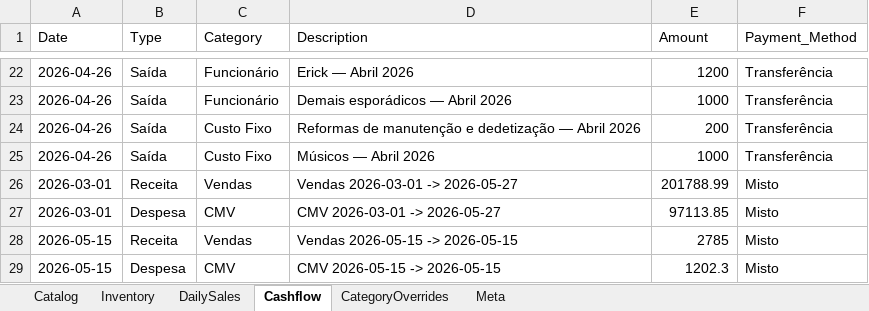
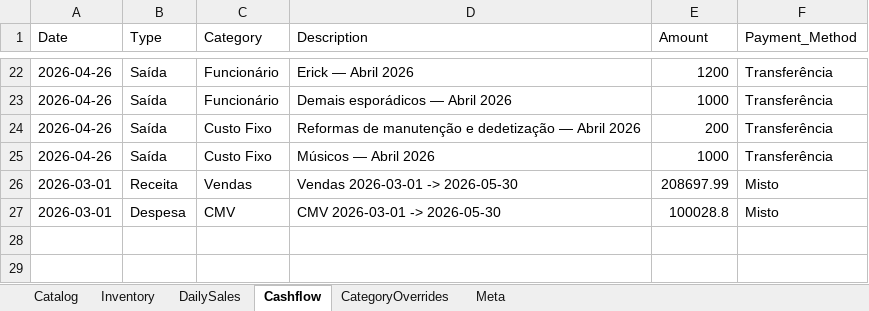
Before and after one commit to AUTOGIO/fulofilo-analytics, an Excel workbook: data/excel/FuloFilo_Master.xlsx, sheet Cashflow, drawn as a sheet; only a part is shown, gaps mark what is left out; values as stored, in another font and other column widths than the file's, no borders; the diff names each change by its address in the sheet, - before the commit and + after, or states it on an @@ line.

```diff
--- a/data/excel/FuloFilo_Master.xlsx (sheet Cashflow)
+++ b/data/excel/FuloFilo_Master.xlsx (sheet Cashflow)
-D26 (Description): Vendas 2026-03-01 -> 2026-05-27
+D26 (Description): Vendas 2026-03-01 -> 2026-05-30
-E26 (Amount): 201788.99
+E26 (Amount): 208697.99
-D27 (Description): CMV 2026-03-01 -> 2026-05-27
+D27 (Description): CMV 2026-03-01 -> 2026-05-30
-E27 (Amount): 97113.85
+E27 (Amount): 100028.8
-row 28: 2026-05-15 | Receita | Vendas | Vendas 2026-05-15 -> 2026-05-15 | 2785 | Misto
-row 29: 2026-05-15 | Despesa | CMV | CMV 2026-05-15 -> 2026-05-15 | 1202.3 | Misto
```
Also changed, not shown: sheet DailySales, 19 other files.
